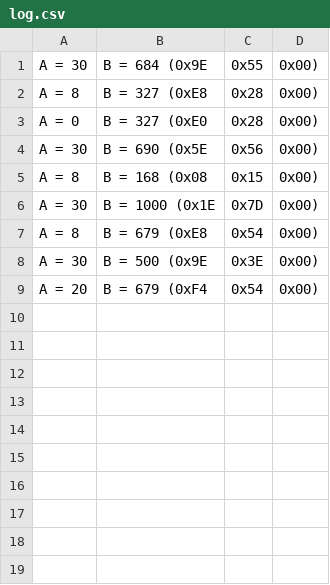
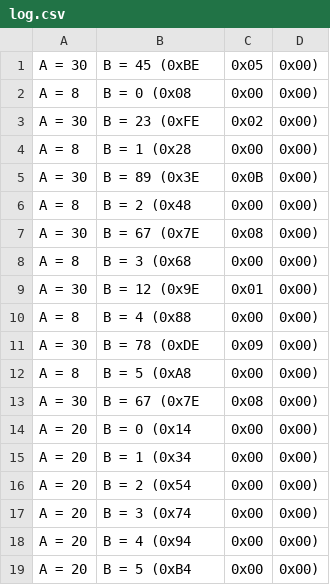
Before and after one commit to elinaleonovva/Konfig_leonova, a CSV file: ДЗ/DZ4/log.csv, drawn as a sheet.

```diff
--- a/ДЗ/DZ4/log.csv
+++ b/ДЗ/DZ4/log.csv
@@ -1,9 +1,19 @@
-A = 30, B = 684 (0x9E, 0x55, 0x00)
-A = 8, B = 327 (0xE8, 0x28, 0x00)
-A = 0, B = 327 (0xE0, 0x28, 0x00)
-A = 30, B = 690 (0x5E, 0x56, 0x00)
-A = 8, B = 168 (0x08, 0x15, 0x00)
-A = 30, B = 1000 (0x1E, 0x7D, 0x00)
-A = 8, B = 679 (0xE8, 0x54, 0x00)
-A = 30, B = 500 (0x9E, 0x3E, 0x00)
-A = 20, B = 679 (0xF4, 0x54, 0x00)
+A = 30, B = 45 (0xBE, 0x05, 0x00)
+A = 8, B = 0 (0x08, 0x00, 0x00)
+A = 30, B = 23 (0xFE, 0x02, 0x00)
+A = 8, B = 1 (0x28, 0x00, 0x00)
+A = 30, B = 89 (0x3E, 0x0B, 0x00)
+A = 8, B = 2 (0x48, 0x00, 0x00)
+A = 30, B = 67 (0x7E, 0x08, 0x00)
+A = 8, B = 3 (0x68, 0x00, 0x00)
+A = 30, B = 12 (0x9E, 0x01, 0x00)
+A = 8, B = 4 (0x88, 0x00, 0x00)
+A = 30, B = 78 (0xDE, 0x09, 0x00)
+A = 8, B = 5 (0xA8, 0x00, 0x00)
+A = 30, B = 67 (0x7E, 0x08, 0x00)
+A = 20, B = 0 (0x14, 0x00, 0x00)
+A = 20, B = 1 (0x34, 0x00, 0x00)
+A = 20, B = 2 (0x54, 0x00, 0x00)
+A = 20, B = 3 (0x74, 0x00, 0x00)
+A = 20, B = 4 (0x94, 0x00, 0x00)
+A = 20, B = 5 (0xB4, 0x00, 0x00)
```
Also changed, not shown: 3 other files.
